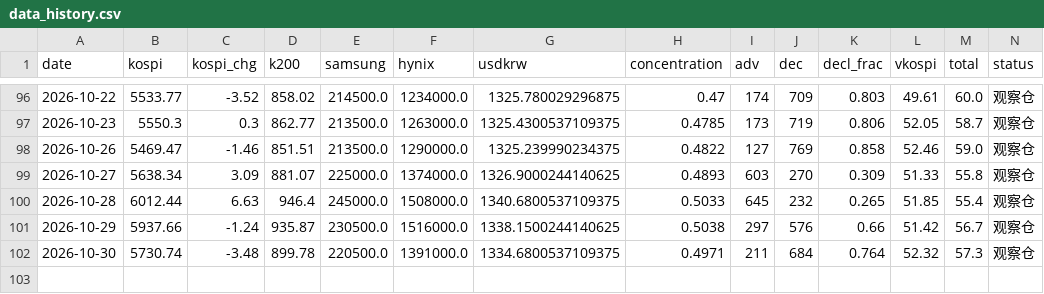
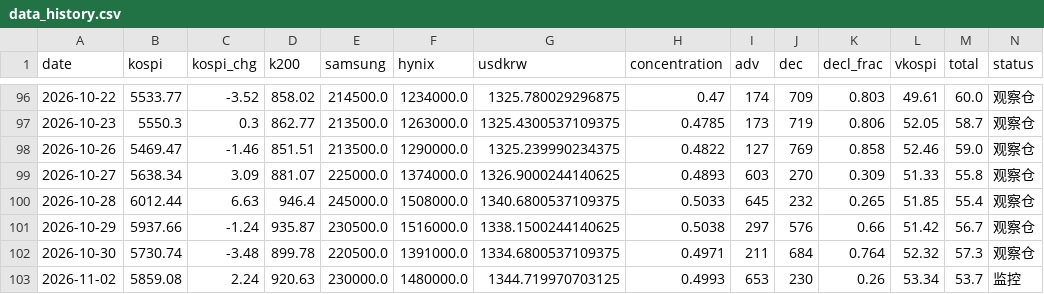
Before and after one commit to nelpower/korea-scorecard, a CSV file: data_history.csv, drawn as a sheet; only a part is shown, gaps mark what is left out.

```diff
--- a/data_history.csv
+++ b/data_history.csv
@@ -102 +102,2 @@ date,kospi,kospi_chg,k200,samsung,hynix,usdkrw,concentration,adv,dec,decl_frac,v
 2026-10-30,5730.74,-3.48,899.78,220500.0,1391000.0,1334.6800537109375,0.4971,211,684,0.764,52.32,57.3,观察仓
+2026-11-02,5859.08,2.24,920.63,230000.0,1480000.0,1344.719970703125,0.4993,653,230,0.26,53.34,53.7,监控
```
Also changed, not shown: 2 other files.
